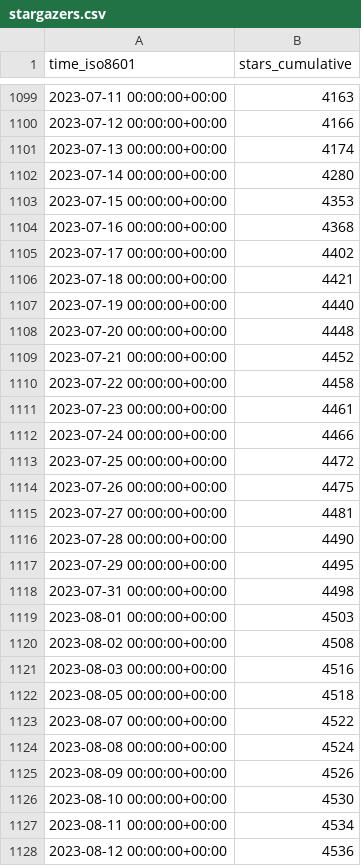
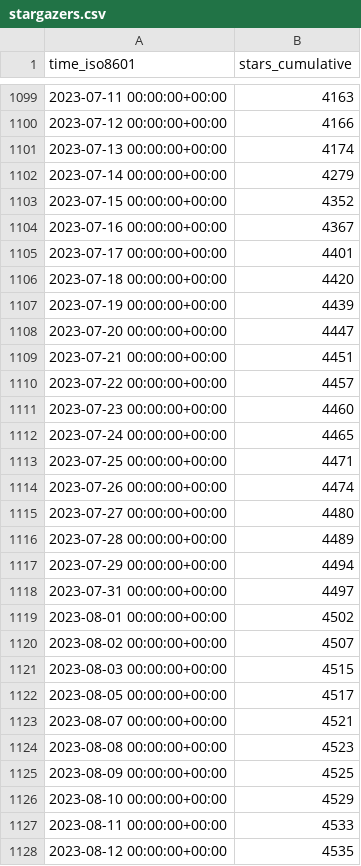
Before and after one commit to Project-MONAI/monai-code-formatter, a CSV file: Project-MONAI/MONAI/ghrs-data/stargazers.csv, drawn as a sheet; only a part is shown, gaps mark what is left out; the diff covers the shown part only.

```diff
--- a/Project-MONAI/MONAI/ghrs-data/stargazers.csv
+++ b/Project-MONAI/MONAI/ghrs-data/stargazers.csv
@@ -1101,28 +1101,28 @@ time_iso8601,stars_cumulative
 2023-07-13 00:00:00+00:00,4174
-2023-07-14 00:00:00+00:00,4280
-2023-07-15 00:00:00+00:00,4353
-2023-07-16 00:00:00+00:00,4368
-2023-07-17 00:00:00+00:00,4402
-2023-07-18 00:00:00+00:00,4421
-2023-07-19 00:00:00+00:00,4440
-2023-07-20 00:00:00+00:00,4448
-2023-07-21 00:00:00+00:00,4452
-2023-07-22 00:00:00+00:00,4458
-2023-07-23 00:00:00+00:00,4461
-2023-07-24 00:00:00+00:00,4466
-2023-07-25 00:00:00+00:00,4472
-2023-07-26 00:00:00+00:00,4475
-2023-07-27 00:00:00+00:00,4481
-2023-07-28 00:00:00+00:00,4490
-2023-07-29 00:00:00+00:00,4495
-2023-07-31 00:00:00+00:00,4498
-2023-08-01 00:00:00+00:00,4503
-2023-08-02 00:00:00+00:00,4508
-2023-08-03 00:00:00+00:00,4516
-2023-08-05 00:00:00+00:00,4518
-2023-08-07 00:00:00+00:00,4522
-2023-08-08 00:00:00+00:00,4524
-2023-08-09 00:00:00+00:00,4526
-2023-08-10 00:00:00+00:00,4530
-2023-08-11 00:00:00+00:00,4534
-2023-08-12 00:00:00+00:00,4536
+2023-07-14 00:00:00+00:00,4279
+2023-07-15 00:00:00+00:00,4352
+2023-07-16 00:00:00+00:00,4367
+2023-07-17 00:00:00+00:00,4401
+2023-07-18 00:00:00+00:00,4420
+2023-07-19 00:00:00+00:00,4439
+2023-07-20 00:00:00+00:00,4447
+2023-07-21 00:00:00+00:00,4451
+2023-07-22 00:00:00+00:00,4457
+2023-07-23 00:00:00+00:00,4460
+2023-07-24 00:00:00+00:00,4465
+2023-07-25 00:00:00+00:00,4471
+2023-07-26 00:00:00+00:00,4474
+2023-07-27 00:00:00+00:00,4480
+2023-07-28 00:00:00+00:00,4489
+2023-07-29 00:00:00+00:00,4494
+2023-07-31 00:00:00+00:00,4497
+2023-08-01 00:00:00+00:00,4502
+2023-08-02 00:00:00+00:00,4507
+2023-08-03 00:00:00+00:00,4515
+2023-08-05 00:00:00+00:00,4517
+2023-08-07 00:00:00+00:00,4521
+2023-08-08 00:00:00+00:00,4523
+2023-08-09 00:00:00+00:00,4525
+2023-08-10 00:00:00+00:00,4529
+2023-08-11 00:00:00+00:00,4533
+2023-08-12 00:00:00+00:00,4535
```
Also changed, not shown: 168 edited cells elsewhere in this file.
